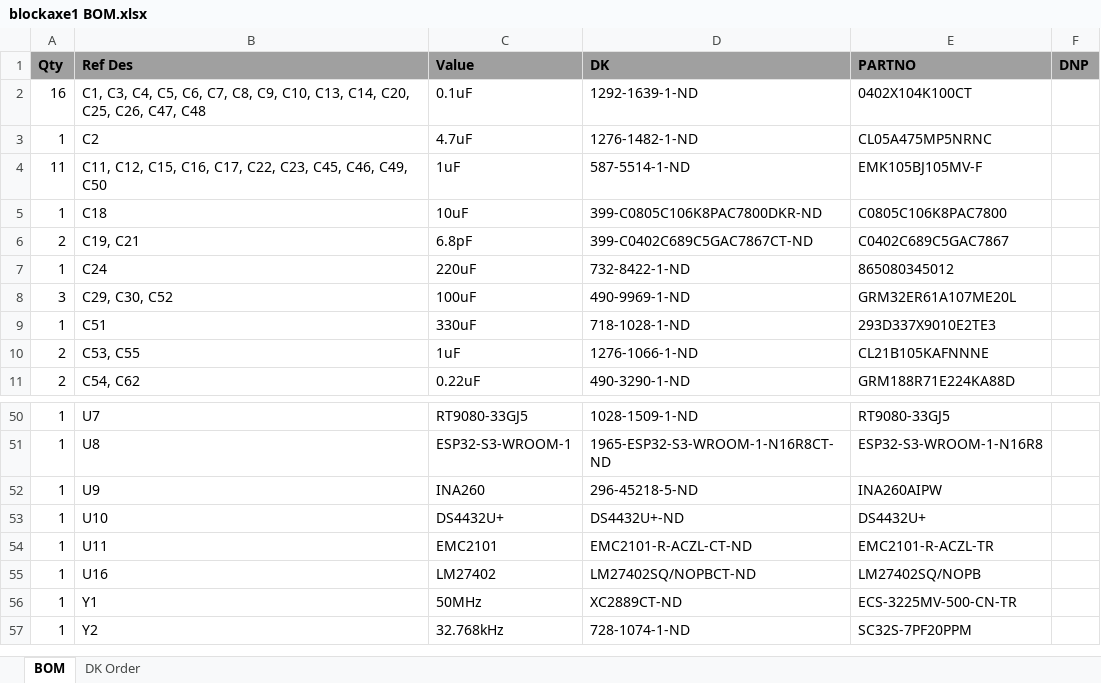
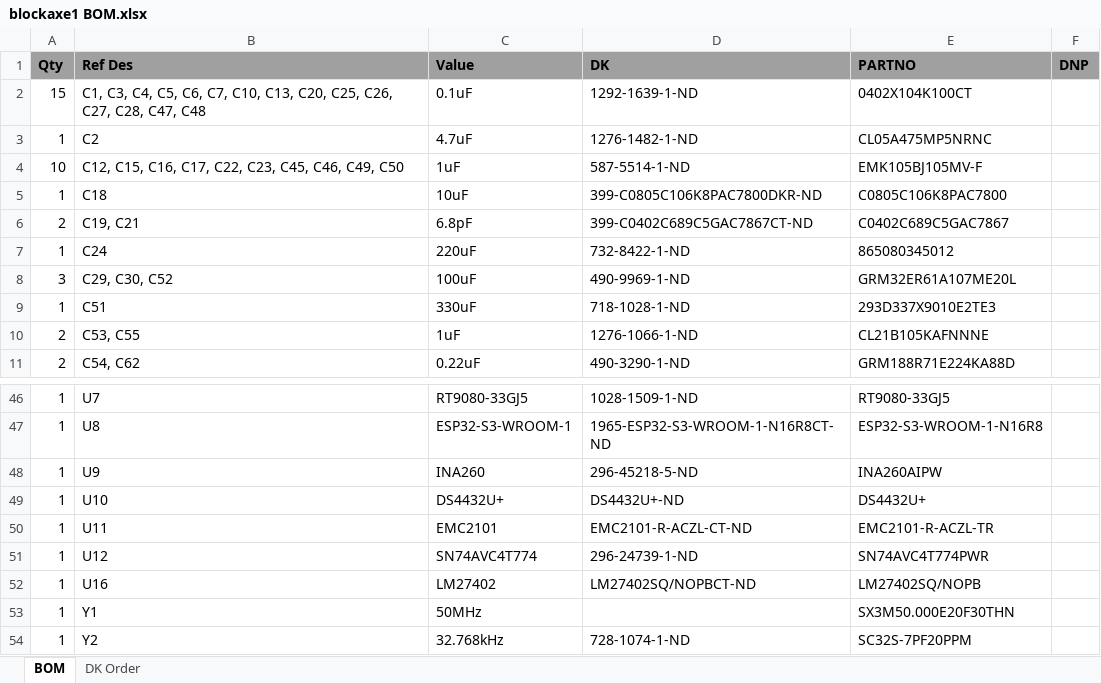
Before and after one commit to bitaxeorg/bitaxeBonanza, an Excel workbook: manufacturing files/blockaxe1 BOM.xlsx, sheet BOM, drawn as a sheet; only a part is shown, gaps mark what is left out; values as stored, in another font and other column widths than the file's, no borders; addresses are those after the commit; the diff covers the shown part only; the diff names each change by its address in the sheet, - before the commit and + after, or states it on an @@ line.

```diff
--- a/manufacturing files/blockaxe1 BOM.xlsx (sheet BOM)
+++ b/manufacturing files/blockaxe1 BOM.xlsx (sheet BOM)
-A2 (Qty): 16
+A2 (Qty): 15
-B2 (Ref Des): …C6, C7, C8, C9, C10, C13, C14, C20, C25, C26, C47, C48
+B2 (Ref Des): …C6, C7, C10, C13, C20, C25, C26, C27, C28, C47, C48
-A4 (Qty): 11
+A4 (Qty): 10
-B4 (Ref Des): C11, C12, C15,…
+B4 (Ref Des): C12, C15,…
+row 51: 1 | U12 | SN74AVC4T774 | 296-24739-1-ND | SN74AVC4T774PWR
-D53 (DK): XC2889CT-ND
+D53 (DK): (empty)
-E53 (PARTNO): ECS-3225MV-500-CN-TR
+E53 (PARTNO): SX3M50.000E20F30THN
```
Also changed, not shown: 2 added rows, 6 removed rows and 10 edited cells elsewhere in this sheet, sheet DK Order, 24 other files.
